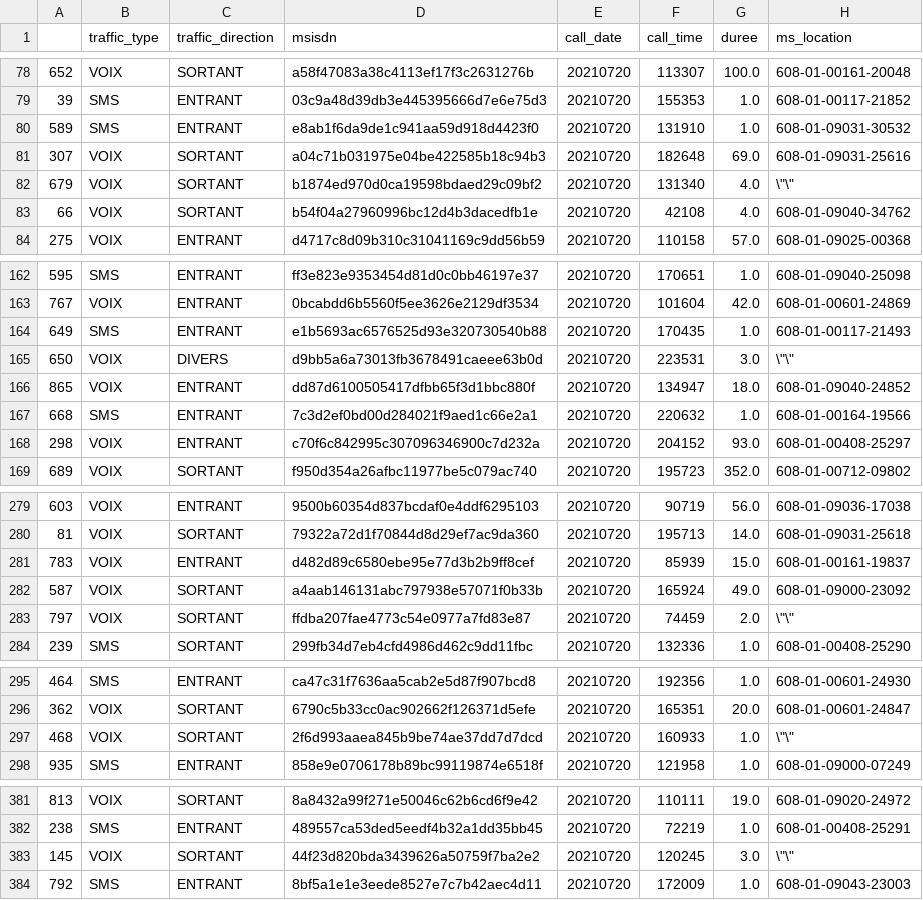
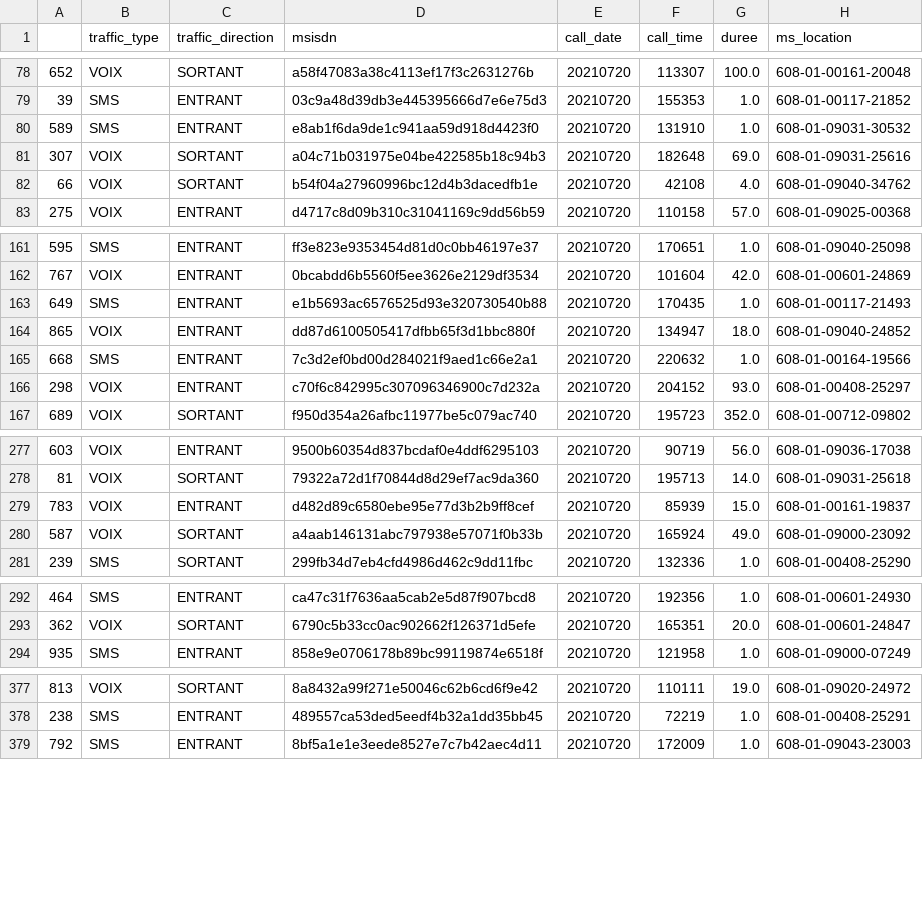
Before and after one commit to GUISSTANN/features, a CSV file: data/voix_sms/voix_sms_onnet.csv, drawn as a sheet; only a part is shown, gaps mark what is left out; the diff covers the shown part only.

Commit message:
Cleanup erroneous values in CDR data

```diff
--- a/data/voix_sms/voix_sms_onnet.csv
+++ b/data/voix_sms/voix_sms_onnet.csv
@@ -81,3 +81,2 @@
 307,VOIX,SORTANT,a04c71b031975e04be422585b18c94b3,20210720,182648,69.0,608-01-09031-25616
-679,VOIX,SORTANT,b1874ed970d0ca19598bdaed29c09bf2,20210720,131340,4.0,"\""\"""
 66,VOIX,SORTANT,b54f04a27960996bc12d4b3dacedfb1e,20210720,42108,4.0,608-01-09040-34762
@@ -164,3 +163,2 @@
 649,SMS,ENTRANT,e1b5693ac6576525d93e320730540b88,20210720,170435,1.0,608-01-00117-21493
-650,VOIX,DIVERS,d9bb5a6a73013fb3678491caeee63b0d,20210720,223531,3.0,"\""\"""
 865,VOIX,ENTRANT,dd87d6100505417dfbb65f3d1bbc880f,20210720,134947,18.0,608-01-09040-24852
@@ -282,3 +280,2 @@
 587,VOIX,SORTANT,a4aab146131abc797938e57071f0b33b,20210720,165924,49.0,608-01-09000-23092
-797,VOIX,SORTANT,ffdba207fae4773c54e0977a7fd83e87,20210720,74459,2.0,"\""\"""
 239,SMS,SORTANT,299fb34d7eb4cfd4986d462c9dd11fbc,20210720,132336,1.0,608-01-00408-25290
@@ -296,3 +293,2 @@
 362,VOIX,SORTANT,6790c5b33cc0ac902662f126371d5efe,20210720,165351,20.0,608-01-00601-24847
-468,VOIX,SORTANT,2f6d993aaea845b9be74ae37dd7d7dcd,20210720,160933,1.0,"\""\"""
 935,SMS,ENTRANT,858e9e0706178b89bc99119874e6518f,20210720,121958,1.0,608-01-09000-07249
@@ -382,3 +378,2 @@
 238,SMS,ENTRANT,489557ca53ded5eedf4b32a1dd35bb45,20210720,72219,1.0,608-01-00408-25291
-145,VOIX,SORTANT,44f23d820bda3439626a50759f7ba2e2,20210720,120245,3.0,"\""\"""
 792,SMS,ENTRANT,8bf5a1e1e3eede8527e7c7b42aec4d11,20210720,172009,1.0,608-01-09043-23003
```
Also changed, not shown: 6 removed rows elsewhere in this file.
